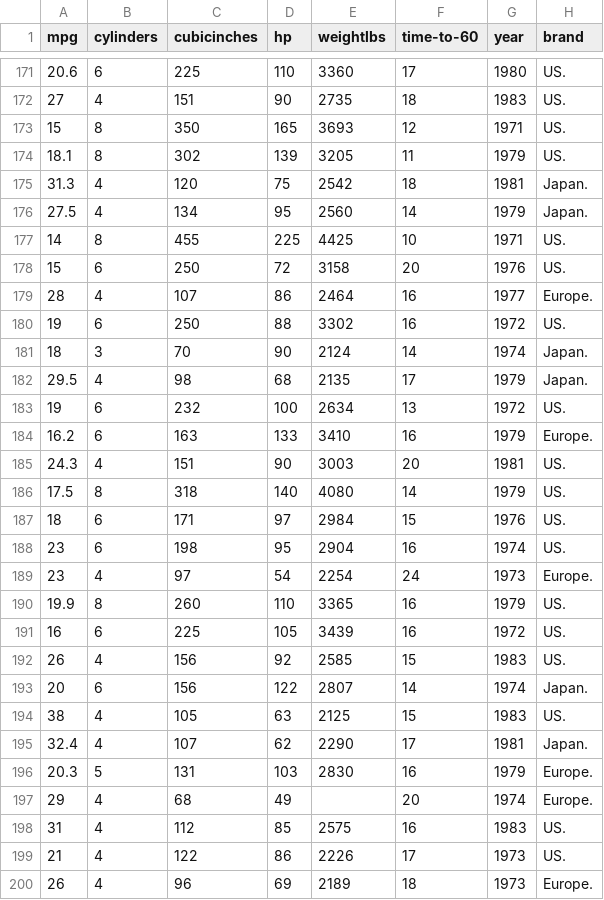
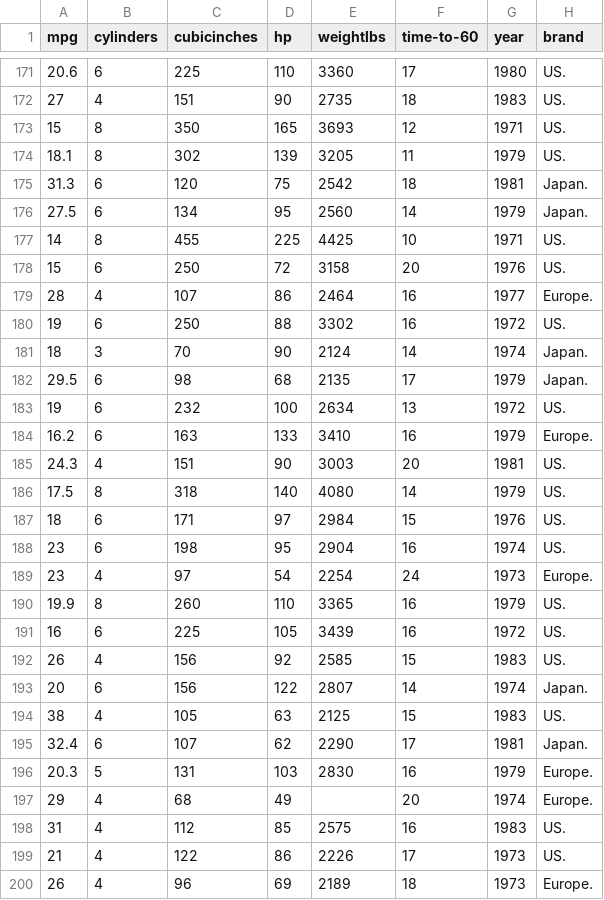
Before and after one commit to gcappellani/gcappellani.github.io, a CSV file: datasets/cars.csv, drawn as a sheet; only a part is shown, gaps mark what is left out.

Commit message:
Update cars.csv

```diff
--- a/datasets/cars.csv
+++ b/datasets/cars.csv
@@ -174,4 +174,4 @@ mpg, cylinders, cubicinches, hp, weightlbs, time-to-60, year, brand
 18.1,8,302,139,3205,11,1979, US.
-31.3,4,120,75,2542,18,1981, Japan.
-27.5,4,134,95,2560,14,1979, Japan.
+31.3,6,120,75,2542,18,1981, Japan.
+27.5,6,134,95,2560,14,1979, Japan.
 14,8,455,225,4425,10,1971, US.
@@ -181,3 +181,3 @@ mpg, cylinders, cubicinches, hp, weightlbs, time-to-60, year, brand
 18,3,70,90,2124,14,1974, Japan.
-29.5,4,98,68,2135,17,1979, Japan.
+29.5,6,98,68,2135,17,1979, Japan.
 19,6,232,100,2634,13,1972, US.
@@ -194,3 +194,3 @@ mpg, cylinders, cubicinches, hp, weightlbs, time-to-60, year, brand
 38,4,105,63,2125,15,1983, US.
-32.4,4,107,62,2290,17,1981, Japan.
+32.4,6,107,62,2290,17,1981, Japan.
 20.3,5,131,103,2830,16,1979, Europe.
```
